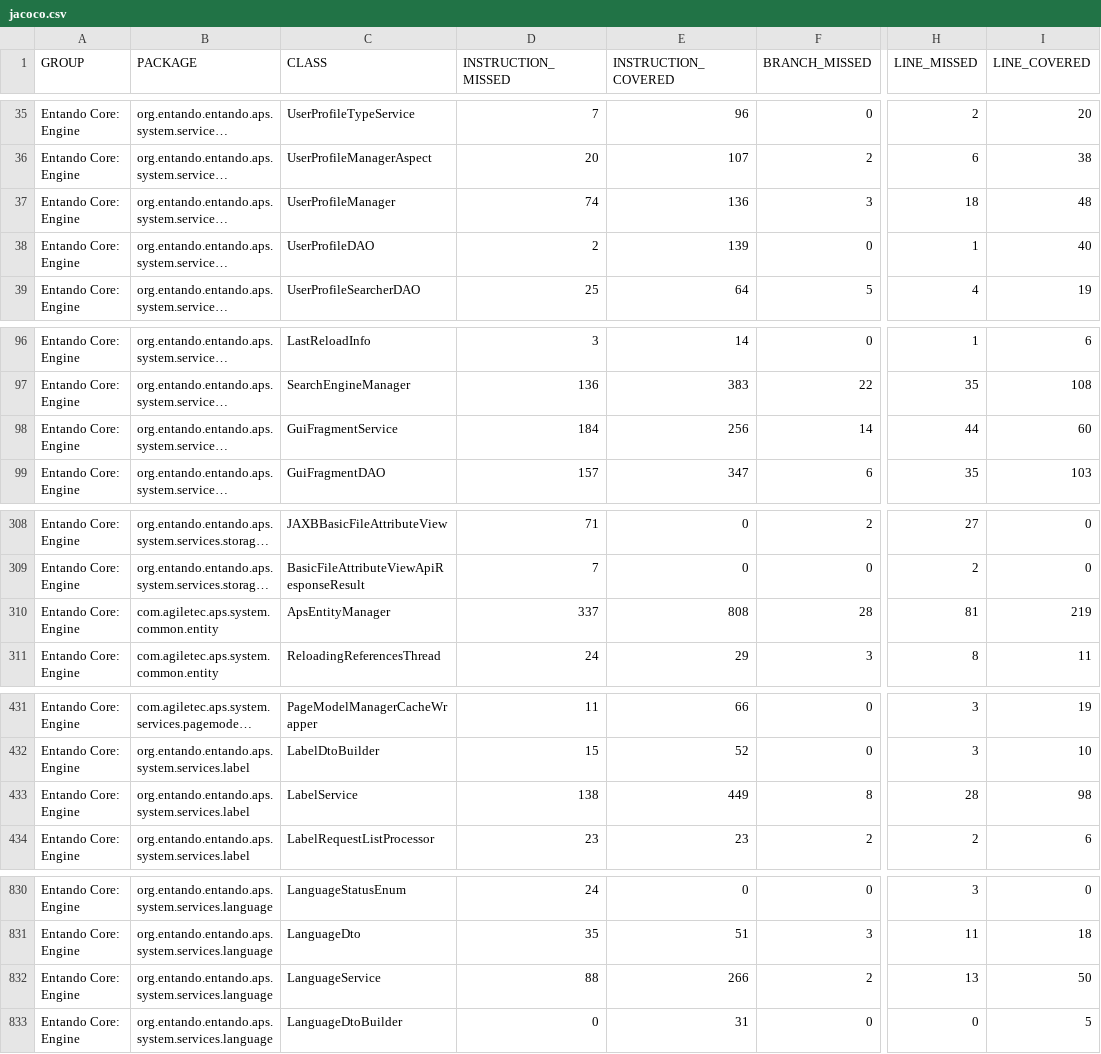
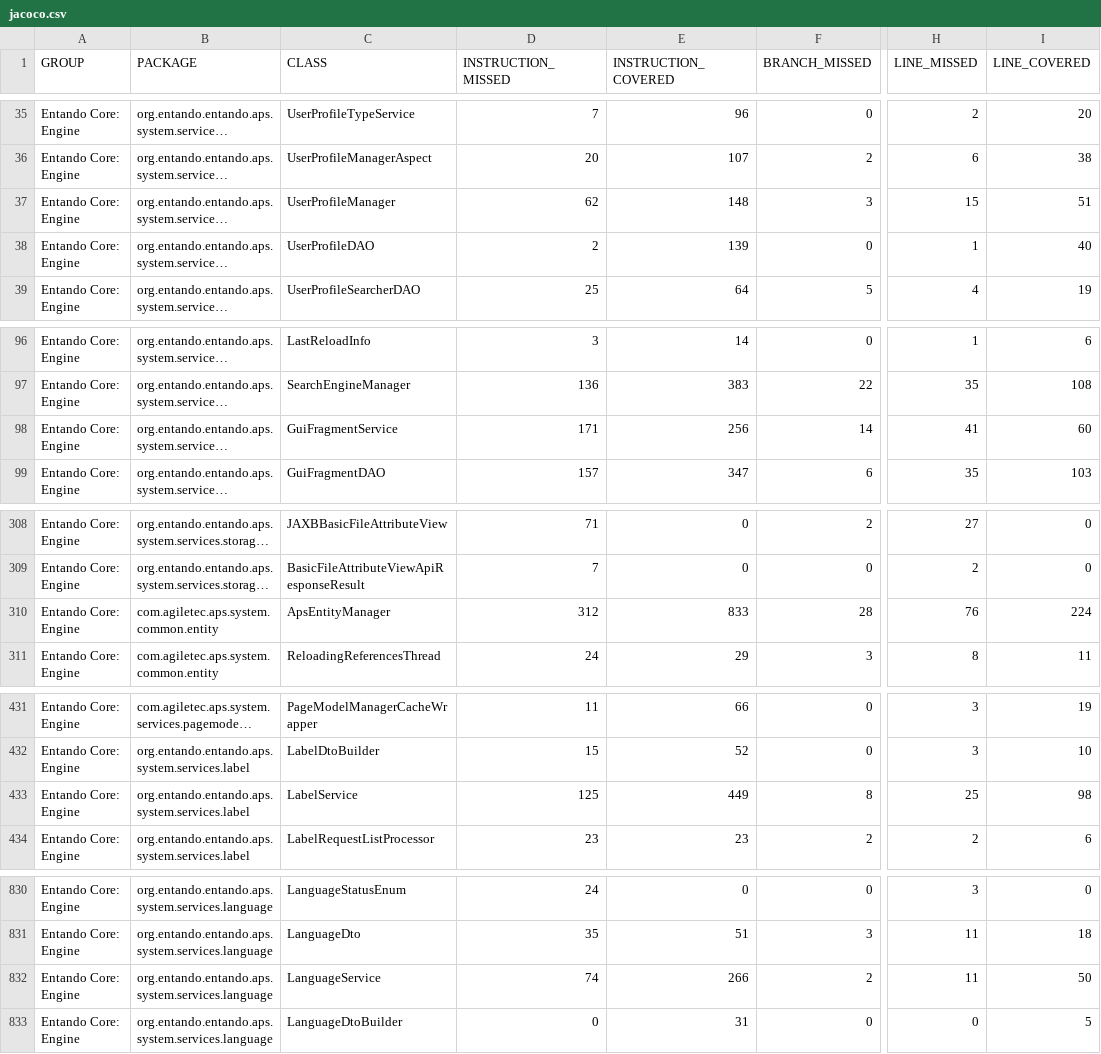
Before and after one commit to entando-k8s/devops-results-2020-11-17, a CSV file: entando-engine/PR-81/jacoco/jacoco.csv, drawn as a sheet; only a part is shown, gaps mark what is left out; long unchanged cells end in …; the diff names each change by its address in the sheet, - before the commit and + after, or states it on an @@ line.

Commit message:
Publishing files for path entando-engine/PR-81

```diff
--- a/entando-engine/PR-81/jacoco/jacoco.csv
+++ b/entando-engine/PR-81/jacoco/jacoco.csv
-D37 (INSTRUCTION_MISSED): 74
+D37 (INSTRUCTION_MISSED): 62
-E37 (INSTRUCTION_COVERED): 136
+E37 (INSTRUCTION_COVERED): 148
-H37 (LINE_MISSED): 18
+H37 (LINE_MISSED): 15
-I37 (LINE_COVERED): 48
+I37 (LINE_COVERED): 51
-D98 (INSTRUCTION_MISSED): 184
+D98 (INSTRUCTION_MISSED): 171
-H98 (LINE_MISSED): 44
+H98 (LINE_MISSED): 41
-D310 (INSTRUCTION_MISSED): 337
+D310 (INSTRUCTION_MISSED): 312
-E310 (INSTRUCTION_COVERED): 808
+E310 (INSTRUCTION_COVERED): 833
-H310 (LINE_MISSED): 81
+H310 (LINE_MISSED): 76
-I310 (LINE_COVERED): 219
+I310 (LINE_COVERED): 224
-D433 (INSTRUCTION_MISSED): 138
+D433 (INSTRUCTION_MISSED): 125
-H433 (LINE_MISSED): 28
+H433 (LINE_MISSED): 25
-D832 (INSTRUCTION_MISSED): 88
+D832 (INSTRUCTION_MISSED): 74
-H832 (LINE_MISSED): 13
+H832 (LINE_MISSED): 11
```
Also changed, not shown: 42 other files.
